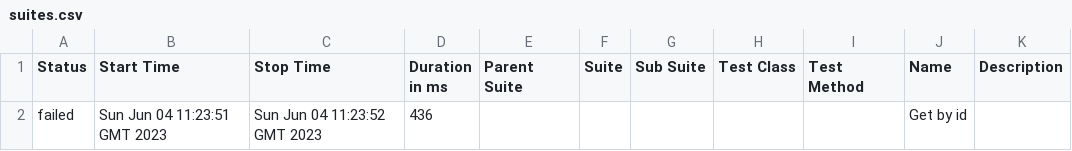
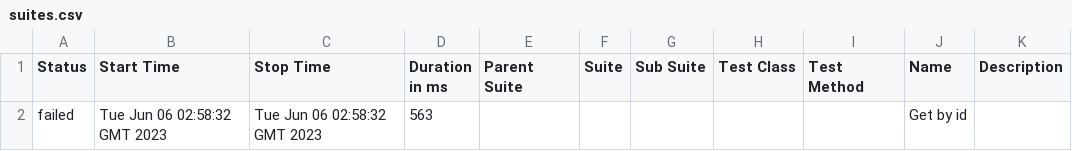
Before and after one commit to xxchelotexx/specflow-report, a CSV file: data/suites.csv, drawn as a sheet.

```diff
--- a/data/suites.csv
+++ b/data/suites.csv
@@ -1,2 +1,2 @@
 "Status","Start Time","Stop Time","Duration in ms","Parent Suite","Suite","Sub Suite","Test Class","Test Method","Name","Description"
-"failed","Sun Jun 04 11:23:51 GMT 2023","Sun Jun 04 11:23:52 GMT 2023","436","","","","","","Get by id",""
+"failed","Tue Jun 06 02:58:32 GMT 2023","Tue Jun 06 02:58:32 GMT 2023","563","","","","","","Get by id",""
```
Also changed, not shown: 25 other files.
